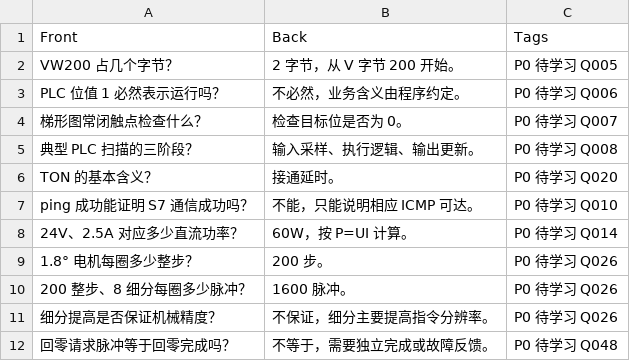
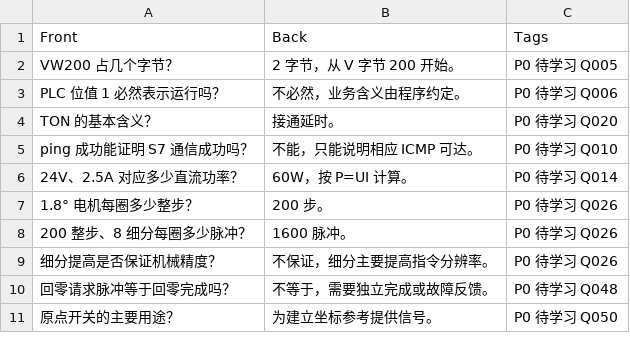
Before and after one commit to duanwandao/industrial-vision-notes, a CSV file: 06-Anki/PLC.csv, drawn as a sheet; only a part is shown; the shorter side is filled out with more unchanged rows; removed rows and columns are numbered as before the commit, all else as after; the diff covers the shown part only; the diff names each change by its address in the sheet, - before the commit and + after, or states it on an @@ line.

```diff
--- a/06-Anki/PLC.csv
+++ b/06-Anki/PLC.csv
-row 4: 梯形图常闭触点检查什么？ | 检查目标位是否为 0。 | P0 待学习 Q007
-row 5: 典型 PLC 扫描的三阶段？ | 输入采样、执行逻辑、输出更新。 | P0 待学习 Q008
```
Also changed, not shown: 3 added rows, 7 removed rows and 14 edited cells elsewhere in this file.
